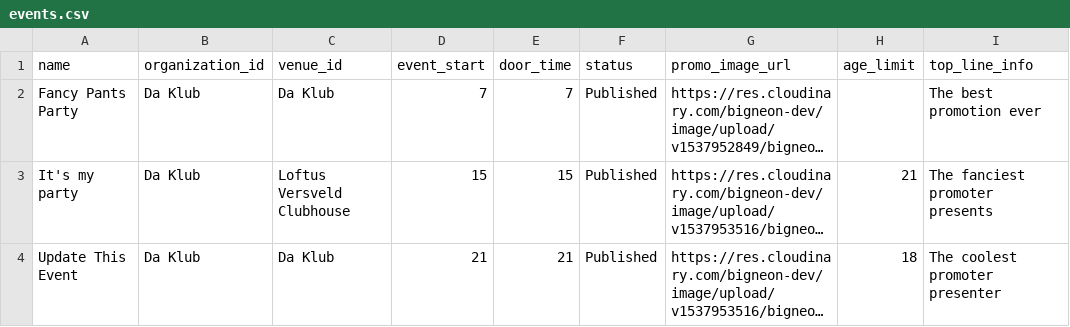
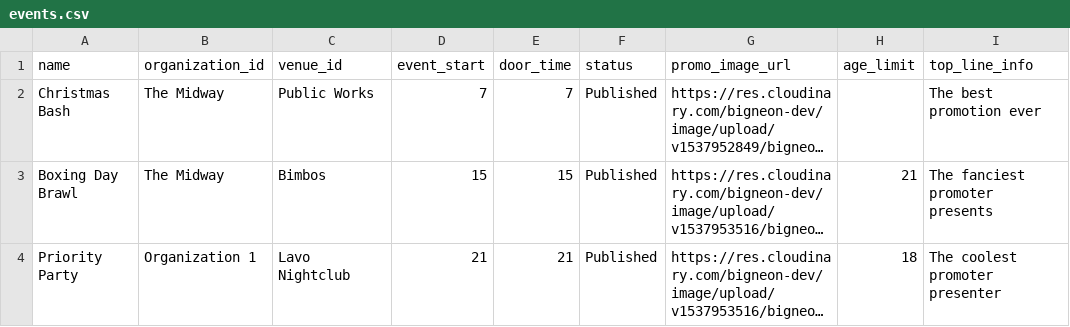
Before and after one commit to Timo614/bn-api-node, a CSV file: db-seed/data/events.csv, drawn as a sheet; only a part is shown; long unchanged cells end in …; the diff names each change by its address in the sheet, - before the commit and + after, or states it on an @@ line.

```diff
--- a/db-seed/data/events.csv
+++ b/db-seed/data/events.csv
-A2 (name): Fancy Pants Party
+A2 (name): Christmas Bash
-B2:B3 (organization_id): Da Klub
+B2:B3 (organization_id): The Midway
-C2 (venue_id): Da Klub
+C2 (venue_id): Public Works
-A3 (name): It's my party
+A3 (name): Boxing Day Brawl
-C3 (venue_id): Loftus Versveld Clubhouse
+C3 (venue_id): Bimbos
-A4 (name): Update This Event
+A4 (name): Priority Party
-B4 (organization_id): Da Klub
+B4 (organization_id): Organization 1
-C4 (venue_id): Da Klub
+C4 (venue_id): Lavo Nightclub
```
Also changed, not shown: db-seed/data/organizations.csv, db-seed/data/venues.csv, 10 other files.
